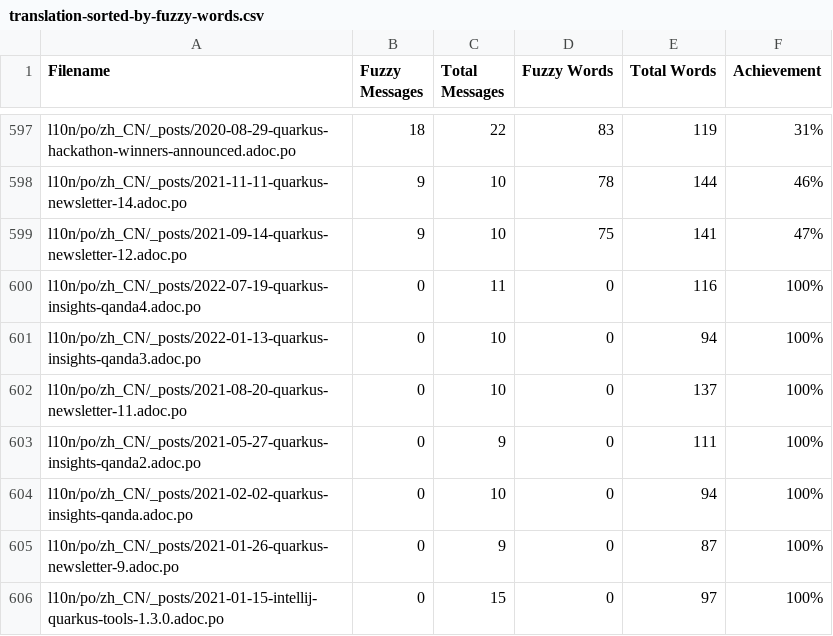
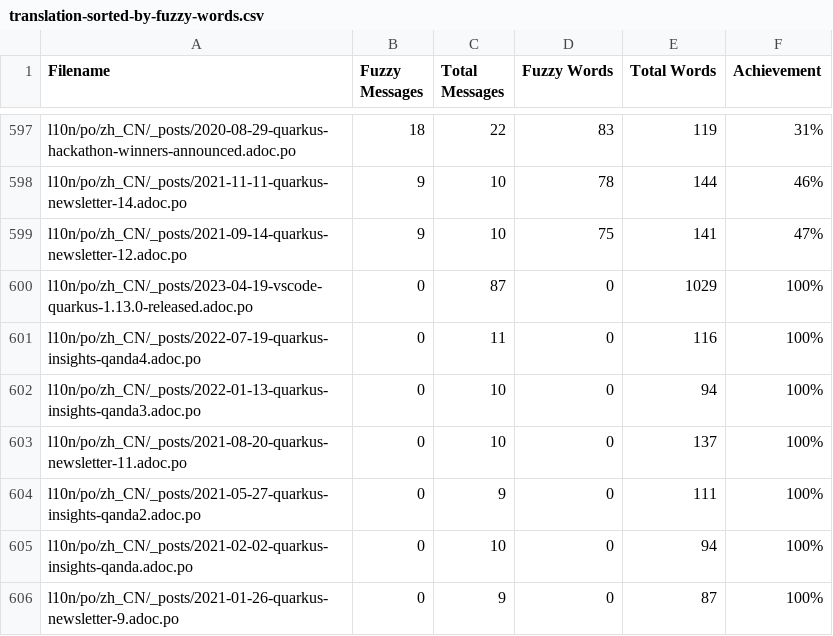
Before and after one commit to quarkusio/cn.quarkus.io, a CSV file: l10n/stats/translation-sorted-by-fuzzy-words.csv, drawn as a sheet; only a part is shown, gaps mark what is left out; the shorter side is filled out with more unchanged rows.

Commit message:
Update translation stats

```diff
--- a/l10n/stats/translation-sorted-by-fuzzy-words.csv
+++ b/l10n/stats/translation-sorted-by-fuzzy-words.csv
@@ -599,2 +599,3 @@ l10n/po/zh_CN/_posts/2021-11-11-quarkus-newsletter-14.adoc.po, 9, 10, 78, 144 ,4
 l10n/po/zh_CN/_posts/2021-09-14-quarkus-newsletter-12.adoc.po, 9, 10, 75, 141 ,47%
+l10n/po/zh_CN/_posts/2023-04-19-vscode-quarkus-1.13.0-released.adoc.po, 0, 87, 0, 1029 ,100%
 l10n/po/zh_CN/_posts/2022-07-19-quarkus-insights-qanda4.adoc.po, 0, 11, 0, 116 ,100%
```
Also changed, not shown: l10n/stats/translation.csv.
